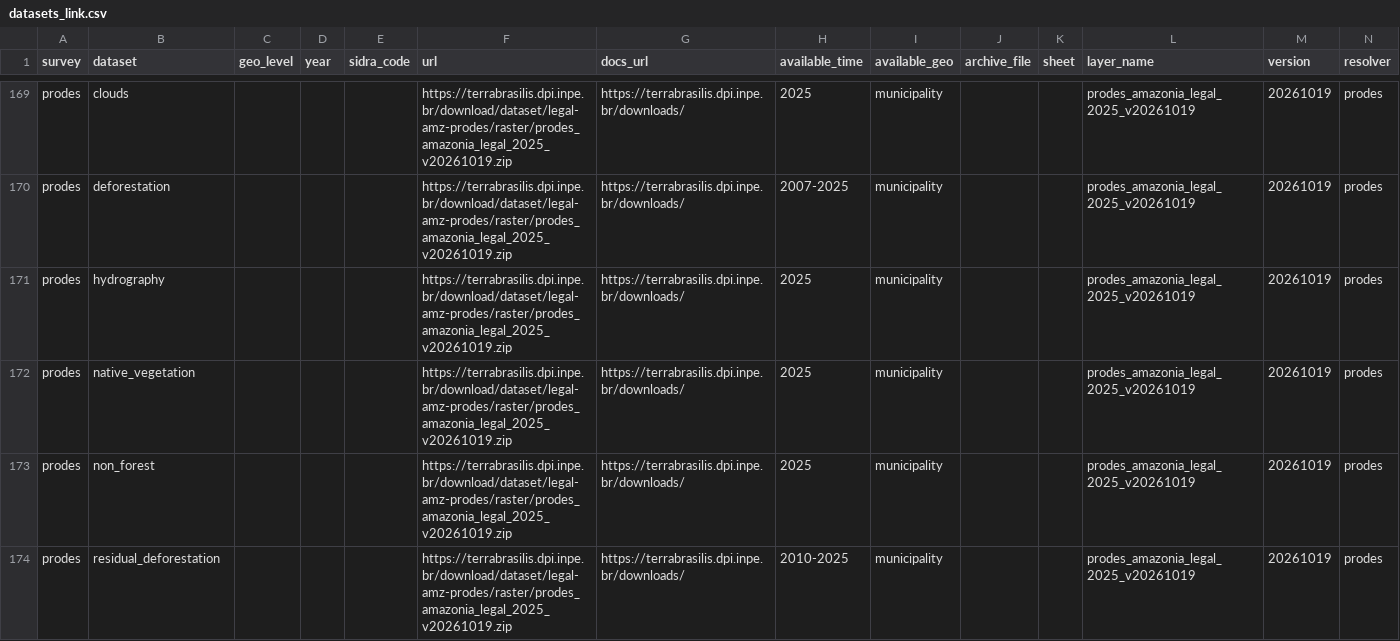
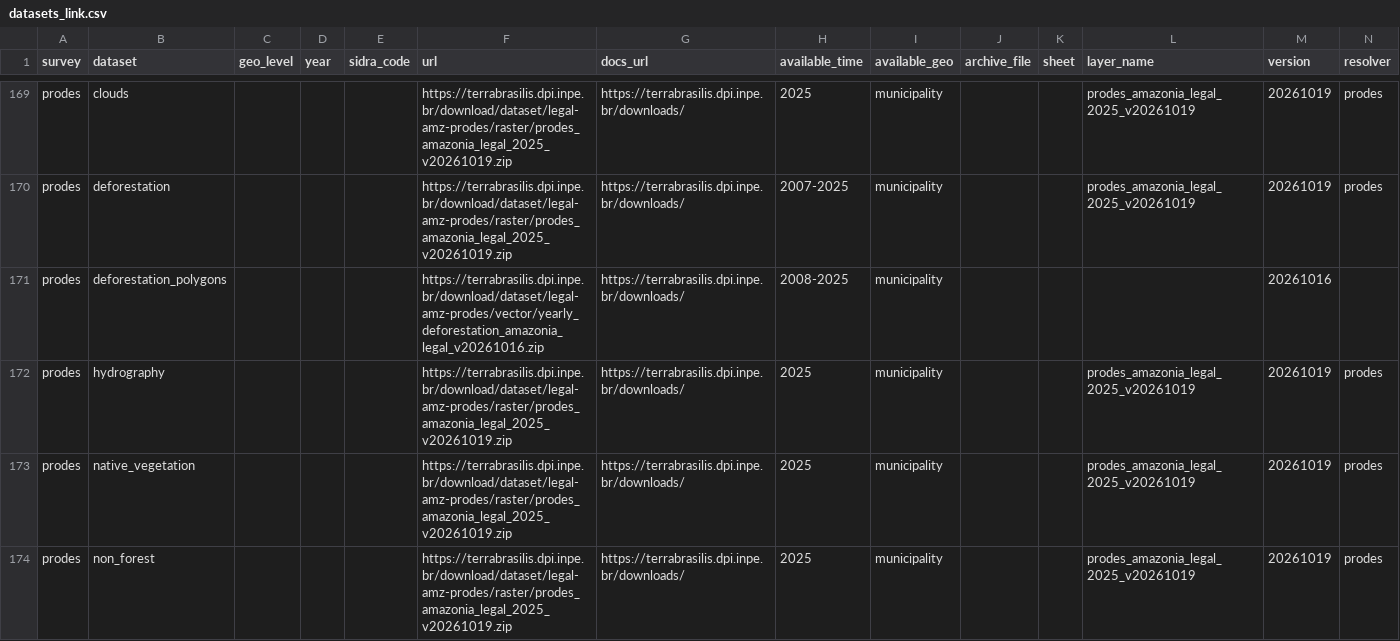
Before and after one commit to datazoompuc/datazoom.amazonia, a CSV file: inst/extdata/manifest/v1/datasets_link.csv, drawn as a sheet; only a part is shown, gaps mark what is left out; the shorter side is filled out with more unchanged rows; the diff names each change by its address in the sheet, - before the commit and + after, or states it on an @@ line.

Commit message:
Add PRODES vector municipal intersections

```diff
--- a/inst/extdata/manifest/v1/datasets_link.csv
+++ b/inst/extdata/manifest/v1/datasets_link.csv
+row 171: prodes | deforestation_polygons |  |  |  | https://terrabrasilis.dpi.inpe.br/download/dataset/legal-amz-prodes/vector/yearly_deforestation_amazonia_legal_v20261016.zip | https://terrabrasilis.dpi.inpe.br/downloads/ | 2008-2025 | municipality |  |  |  | 20261016
```
Also changed, not shown: 10 other files.
